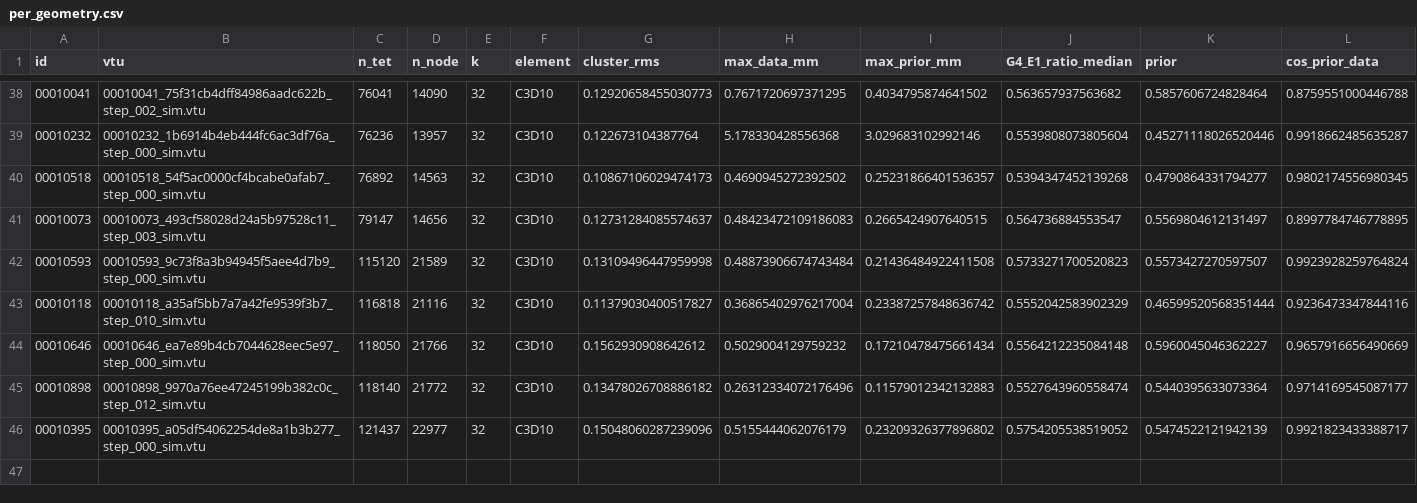
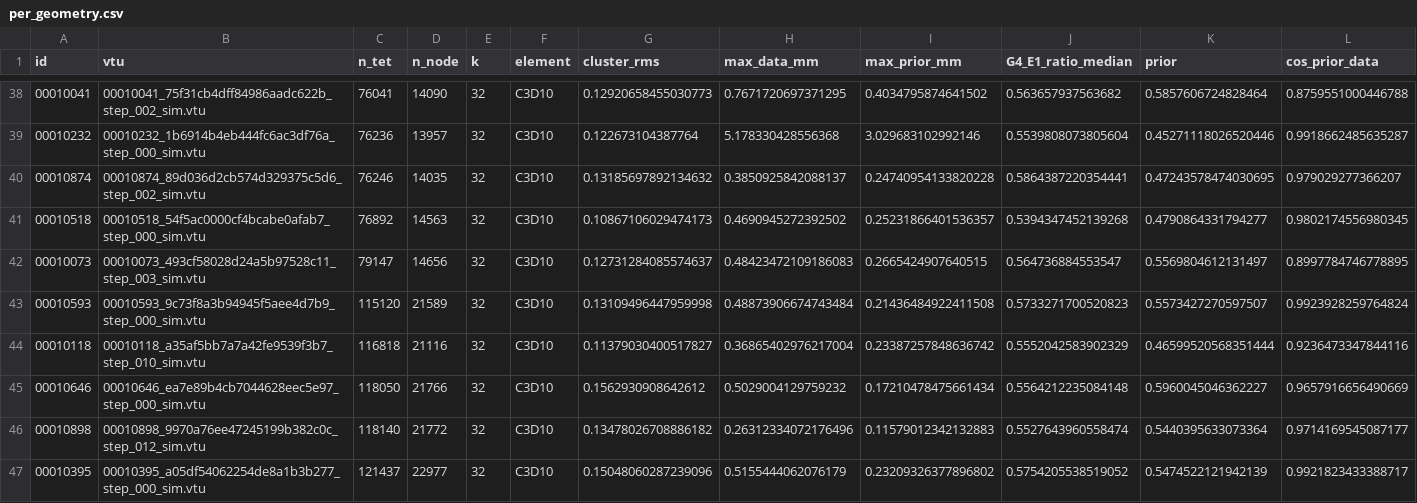
Before and after one commit to keisuke58/wccm2026-cfrp-gnn, a CSV file: abaqus/denso_plate/abaqus_results/greif3d_rescue/per_geometry.csv, drawn as a sheet; only a part is shown, gaps mark what is left out; rows hold the shown columns only; the diff names each change by its address in the sheet, - before the commit and + after, or states it on an @@ line.

```diff
--- a/abaqus/denso_plate/abaqus_results/greif3d_rescue/per_geometry.csv
+++ b/abaqus/denso_plate/abaqus_results/greif3d_rescue/per_geometry.csv
+row 40: 00010874 | 00010874_89d036d2cb574d329375c5d6_step_002_sim.vtu | 76246 | 14035 | 32 | C3D10 | 0.13185697892134632 | 0.3850925842088137 | 0.24740954133820228 | 0.5864387220354441 | 0.47243578474030695 | 0.979029277366207
```
Also changed, not shown: 2 other files.
